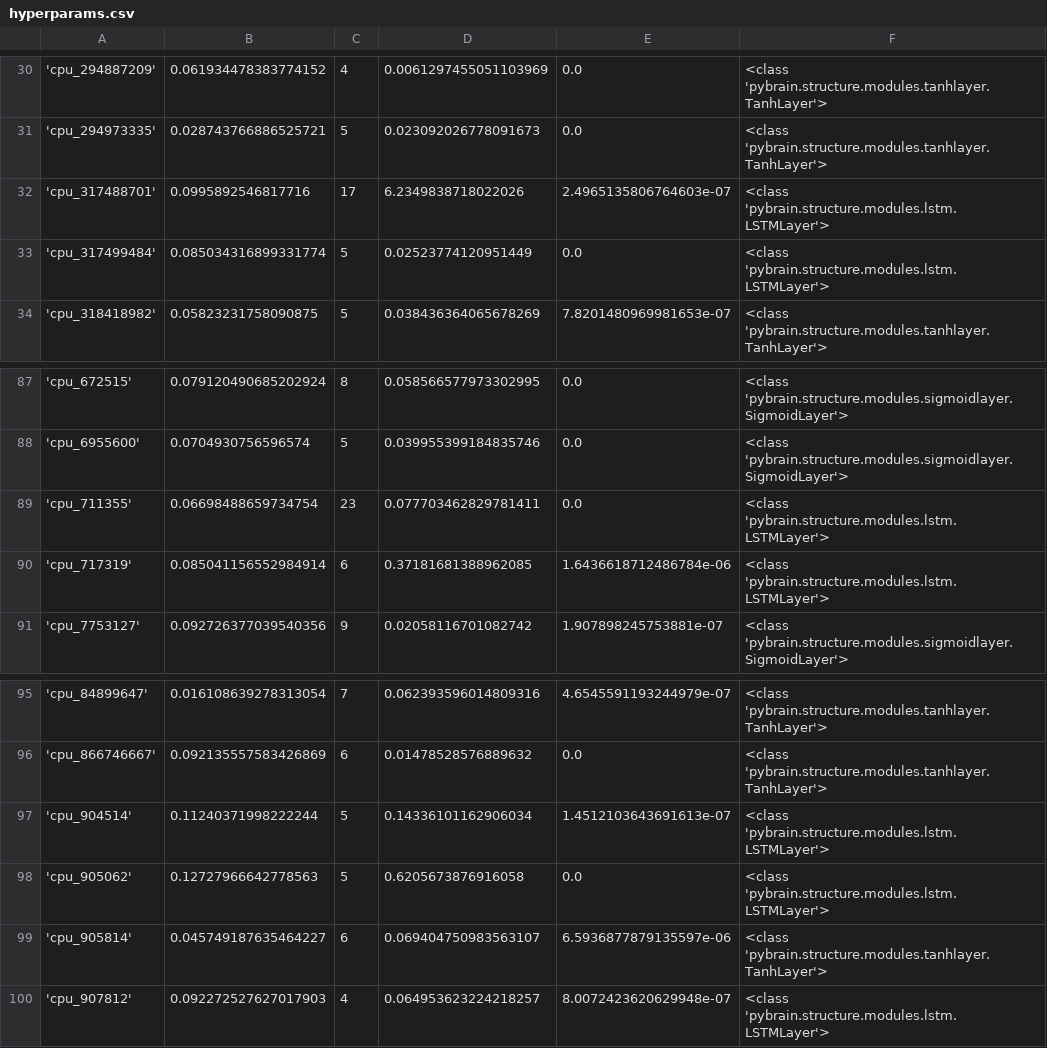
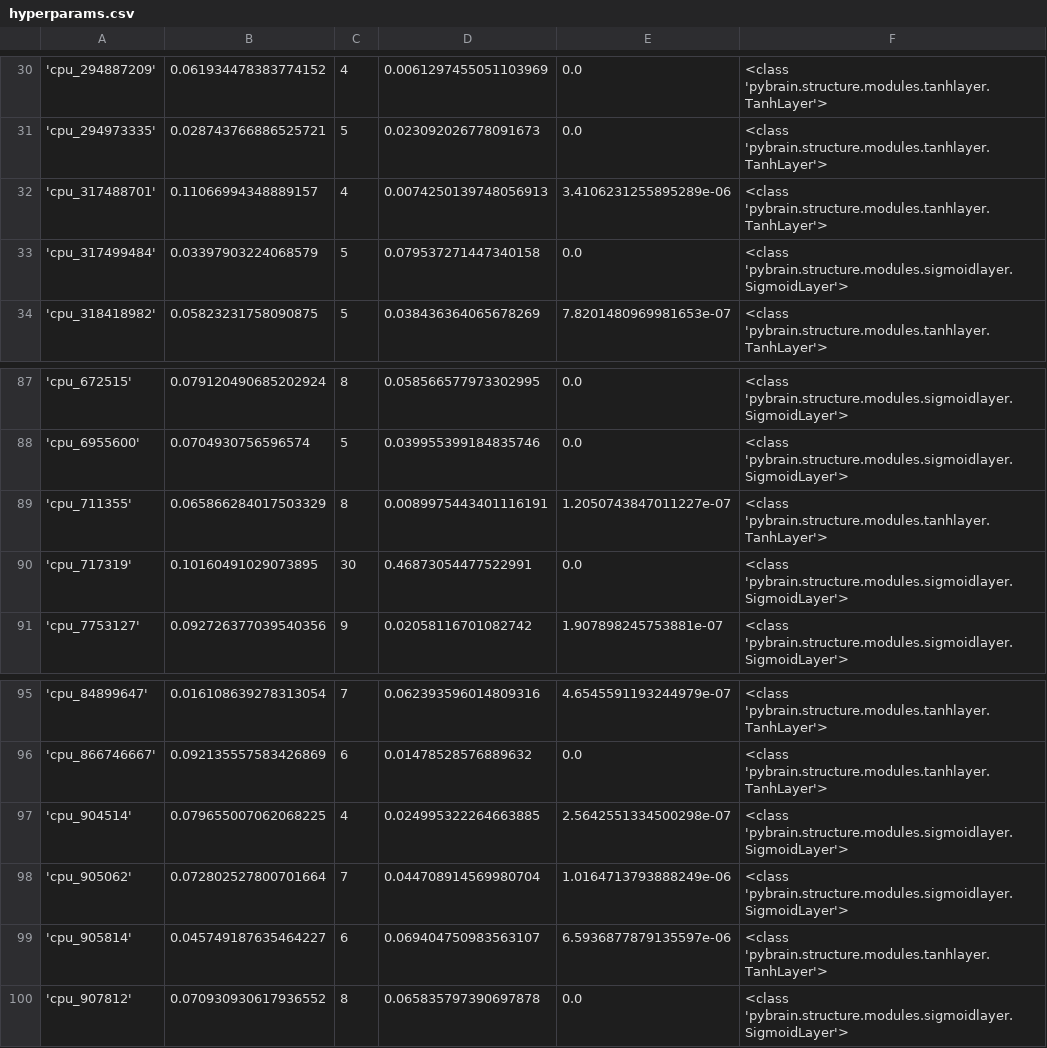
Before and after one commit to Manrich121/ForecastingCloud, a CSV file: DataPlot/data/cpu_rnn_networks/hyperparams.csv, drawn as a sheet; only a part is shown, gaps mark what is left out; the diff covers the shown part only.

```diff
--- a/DataPlot/data/cpu_rnn_networks/hyperparams.csv
+++ b/DataPlot/data/cpu_rnn_networks/hyperparams.csv
@@ -31,4 +31,4 @@
 'cpu_294973335', 0.028743766886525721, 5, 0.023092026778091673, 0.0, <class 'pybrain.structure.modules.tanhlayer.TanhLayer'>
-'cpu_317488701', 0.0995892546817716, 17, 6.2349838718022026, 2.4965135806764603e-07, <class 'pybrain.structure.modules.lstm.LSTMLayer'>
-'cpu_317499484', 0.085034316899331774, 5, 0.02523774120951449, 0.0, <class 'pybrain.structure.modules.lstm.LSTMLayer'>
+'cpu_317488701', 0.11066994348889157, 4, 0.0074250139748056913, 3.4106231255895289e-06, <class 'pybrain.structure.modules.tanhlayer.TanhLayer'>
+'cpu_317499484', 0.03397903224068579, 5, 0.079537271447340158, 0.0, <class 'pybrain.structure.modules.sigmoidlayer.SigmoidLayer'>
 'cpu_318418982', 0.05823231758090875, 5, 0.038436364065678269, 7.8201480969981653e-07, <class 'pybrain.structure.modules.tanhlayer.TanhLayer'>
@@ -88,4 +88,4 @@
 'cpu_6955600', 0.0704930756596574, 5, 0.039955399184835746, 0.0, <class 'pybrain.structure.modules.sigmoidlayer.SigmoidLayer'>
-'cpu_711355', 0.06698488659734754, 23, 0.077703462829781411, 0.0, <class 'pybrain.structure.modules.lstm.LSTMLayer'>
-'cpu_717319', 0.085041156552984914, 6, 0.37181681388962085, 1.6436618712486784e-06, <class 'pybrain.structure.modules.lstm.LSTMLayer'>
+'cpu_711355', 0.065866284017503329, 8, 0.0089975443401116191, 1.2050743847011227e-07, <class 'pybrain.structure.modules.tanhlayer.TanhLayer'>
+'cpu_717319', 0.10160491029073895, 30, 0.46873054477522991, 0.0, <class 'pybrain.structure.modules.sigmoidlayer.SigmoidLayer'>
 'cpu_7753127', 0.092726377039540356, 9, 0.02058116701082742, 1.907898245753881e-07, <class 'pybrain.structure.modules.sigmoidlayer.SigmoidLayer'>
@@ -96,5 +96,5 @@
 'cpu_866746667', 0.092135557583426869, 6, 0.01478528576889632, 0.0, <class 'pybrain.structure.modules.tanhlayer.TanhLayer'>
-'cpu_904514', 0.11240371998222244, 5, 0.14336101162906034, 1.4512103643691613e-07, <class 'pybrain.structure.modules.lstm.LSTMLayer'>
-'cpu_905062', 0.12727966642778563, 5, 0.6205673876916058, 0.0, <class 'pybrain.structure.modules.lstm.LSTMLayer'>
+'cpu_904514', 0.079655007062068225, 4, 0.024995322264663885, 2.5642551334500298e-07, <class 'pybrain.structure.modules.sigmoidlayer.SigmoidLayer'>
+'cpu_905062', 0.072802527800701664, 7, 0.044708914569980704, 1.0164713793888249e-06, <class 'pybrain.structure.modules.sigmoidlayer.SigmoidLayer'>
 'cpu_905814', 0.045749187635464227, 6, 0.069404750983563107, 6.5936877879135597e-06, <class 'pybrain.structure.modules.tanhlayer.TanhLayer'>
-'cpu_907812', 0.092272527627017903, 4, 0.064953623224218257, 8.0072423620629948e-07, <class 'pybrain.structure.modules.lstm.LSTMLayer'>
+'cpu_907812', 0.070930930617936552, 8, 0.065835797390697878, 0.0, <class 'pybrain.structure.modules.sigmoidlayer.SigmoidLayer'>
```
Also changed, not shown: 56 edited cells elsewhere in this file, 25 other files.
